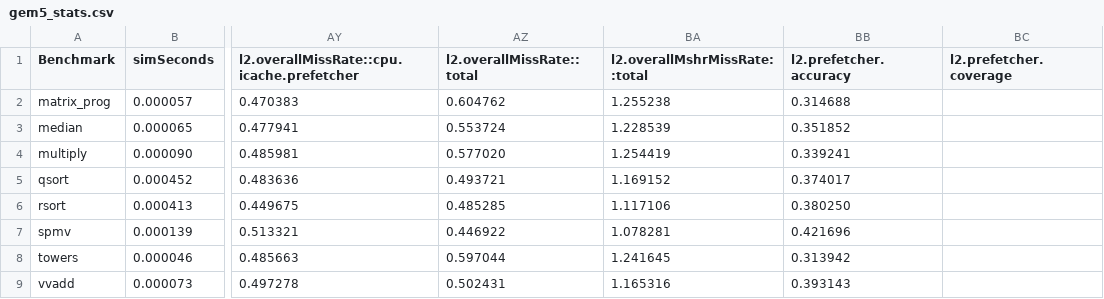
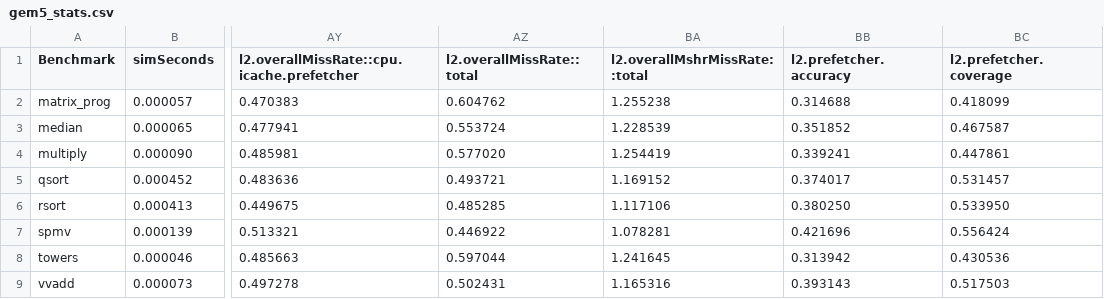
Before and after one commit to WebKingdom/gem5_riscv, a CSV file: outputs_gem5/gem5_stats.csv, drawn as a sheet; only a part is shown, gaps mark what is left out; the diff names each change by its address in the sheet, - before the commit and + after, or states it on an @@ line.

```diff
--- a/outputs_gem5/gem5_stats.csv
+++ b/outputs_gem5/gem5_stats.csv
-BC2 (l2.prefetcher.coverage): (empty)
+BC2 (l2.prefetcher.coverage): 0.418099
-BC3 (l2.prefetcher.coverage): (empty)
+BC3 (l2.prefetcher.coverage): 0.467587
-BC4 (l2.prefetcher.coverage): (empty)
+BC4 (l2.prefetcher.coverage): 0.447861
-BC5 (l2.prefetcher.coverage): (empty)
+BC5 (l2.prefetcher.coverage): 0.531457
-BC6 (l2.prefetcher.coverage): (empty)
+BC6 (l2.prefetcher.coverage): 0.533950
-BC7 (l2.prefetcher.coverage): (empty)
+BC7 (l2.prefetcher.coverage): 0.556424
-BC8 (l2.prefetcher.coverage): (empty)
+BC8 (l2.prefetcher.coverage): 0.430536
-BC9 (l2.prefetcher.coverage): (empty)
+BC9 (l2.prefetcher.coverage): 0.517503
```
Also changed, not shown: 1 other file.
